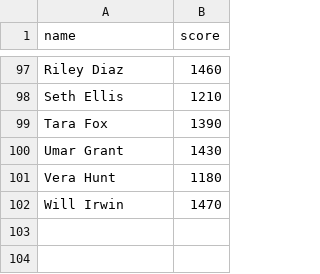
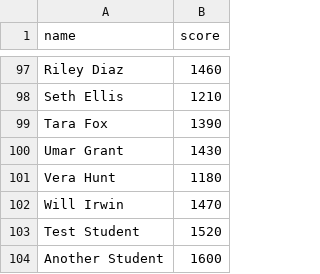
Before and after one commit to leonjas/cursor-demo, a CSV file: student_score.csv, drawn as a sheet; only a part is shown, gaps mark what is left out.

```diff
--- a/student_score.csv
+++ b/student_score.csv
@@ -102 +102,3 @@ Vera Hunt,1180
 Will Irwin,1470
+Test Student,1520
+Another Student,1600
```
Also changed, not shown: 6 other files.
